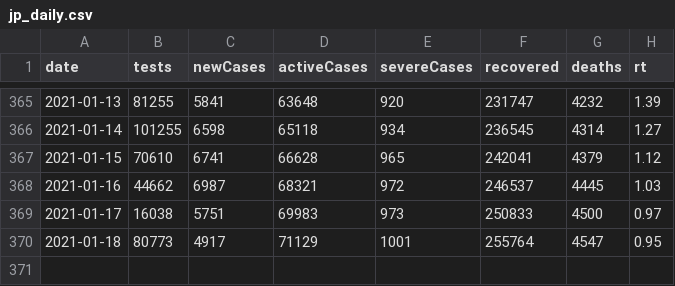
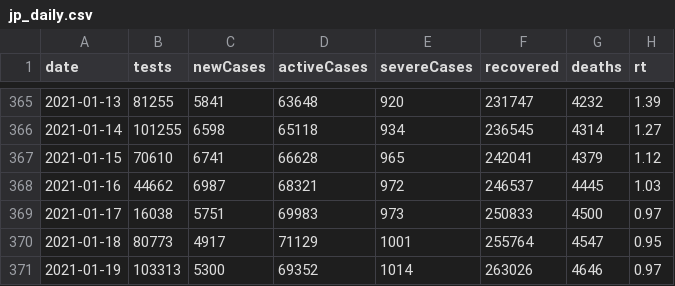
Before and after one commit to kj-9/covid19jp, a CSV file: data-raw/dist/jp_daily.csv, drawn as a sheet; only a part is shown, gaps mark what is left out.

```diff
--- a/data-raw/dist/jp_daily.csv
+++ b/data-raw/dist/jp_daily.csv
@@ -370 +370,2 @@ date,tests,newCases,activeCases,severeCases,recovered,deaths,rt
 2021-01-18,80773,4917,71129,1001,255764,4547,0.95
+2021-01-19,103313,5300,69352,1014,263026,4646,0.97
```
Also changed, not shown: data-raw/dist/pref_daily.csv, 7 other files.
